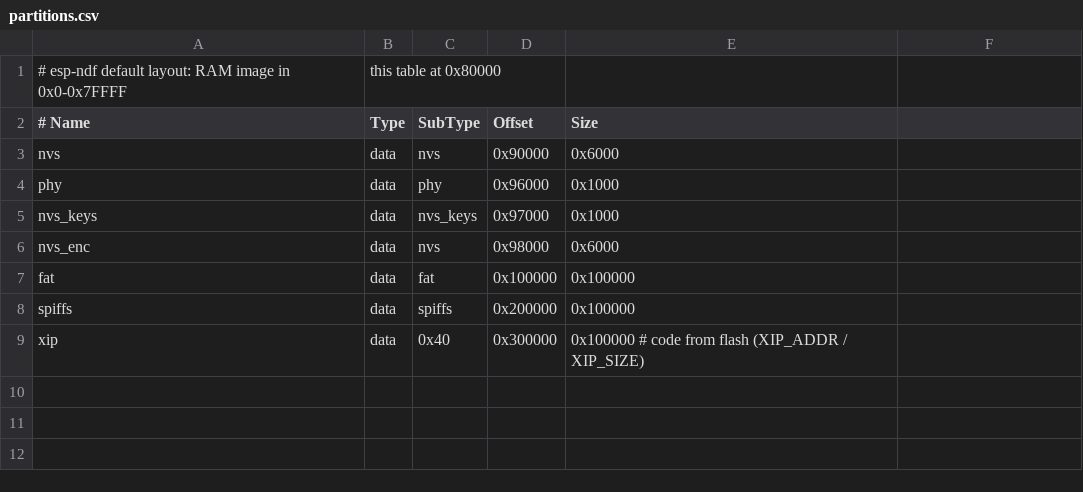
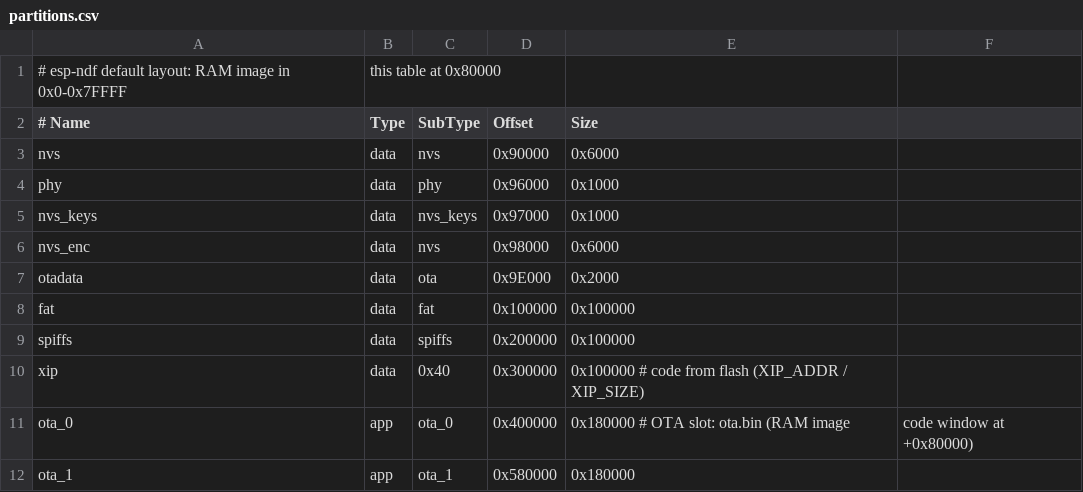
Before and after one commit to nikhil-robinson/esp-ndf, a CSV file: tools/partitions.csv, drawn as a sheet; the diff names each change by its address in the sheet, - before the commit and + after, or states it on an @@ line.

Commit message:
OTA: A/B slots + rollback in the loader (IDF otadata format, SHA-256 on first boot), ota API, code window remap
- XIP code linked in a fixed 1 MB window (MMU 496-511), mapped onto the booted slot: one image runs from any slot
- loader: partition table + otadata, NEW -> hash check -> PENDING_VERIFY, PENDING -> ABORTED on the next reset
- ota_begin/write/end/set_boot/mark_valid; IDF otatool interoperates both ways
- examples/ota_test passes over real resets; warm boot 0.79 ms, cold 6.77 ms (6.02 with NDF_OTA=0)

```diff
--- a/tools/partitions.csv
+++ b/tools/partitions.csv
+row 7: otadata | data | ota | 0x9E000 | 0x2000
+row 11: ota_0 | app | ota_0 | 0x400000 | 0x180000 # OTA slot: ota.bin (RAM image | code window at +0x80000)
+row 12: ota_1 | app | ota_1 | 0x580000 | 0x180000
```
Also changed, not shown: 16 other files.
